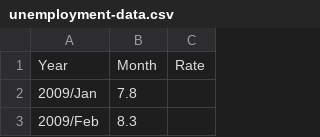
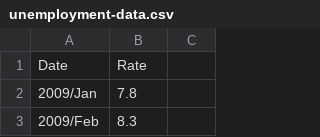
Before and after one commit to robDevs/dataVis, a CSV file: unemployment-data.csv, drawn as a sheet; only a part is shown.

Commit message:
Fix heading

```diff
--- a/unemployment-data.csv
+++ b/unemployment-data.csv
@@ -1,2 +1,2 @@
-Year,Month,Rate
+Date,Rate
 2009/Jan,7.8
```
